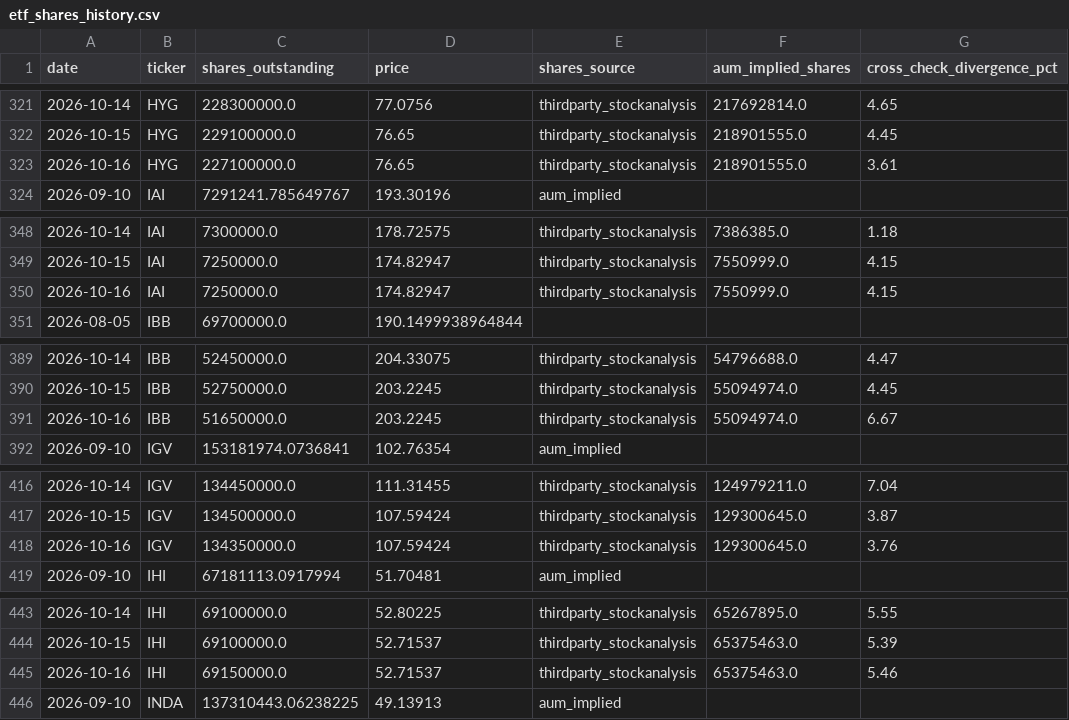
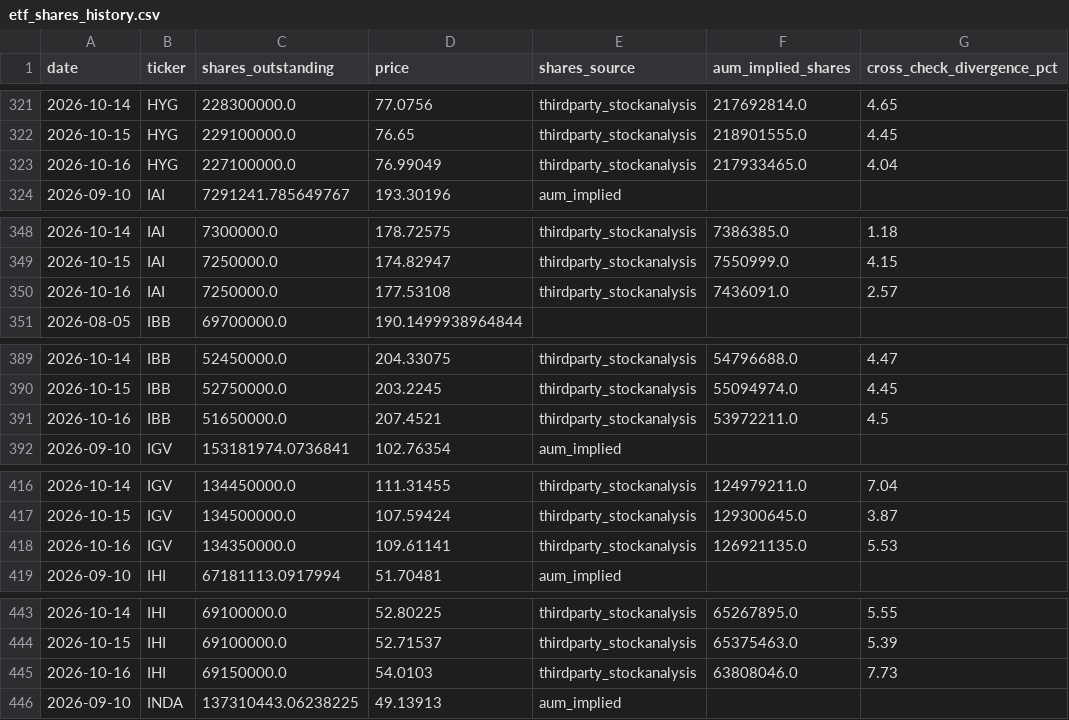
Before and after one commit to timothylundeen2008-web/Money_Flow, a CSV file: data/etf_shares_history.csv, drawn as a sheet; only a part is shown, gaps mark what is left out; the diff covers the shown part only.

```diff
--- a/data/etf_shares_history.csv
+++ b/data/etf_shares_history.csv
@@ -322,3 +322,3 @@ date,ticker,shares_outstanding,price,shares_source,aum_implied_shares,cross_chec
 2026-10-15,HYG,229100000.0,76.65,thirdparty_stockanalysis,218901555.0,4.45
-2026-10-16,HYG,227100000.0,76.65,thirdparty_stockanalysis,218901555.0,3.61
+2026-10-16,HYG,227100000.0,76.99049,thirdparty_stockanalysis,217933465.0,4.04
 2026-09-10,IAI,7291241.785649767,193.30196,aum_implied,,
@@ -349,3 +349,3 @@ date,ticker,shares_outstanding,price,shares_source,aum_implied_shares,cross_chec
 2026-10-15,IAI,7250000.0,174.82947,thirdparty_stockanalysis,7550999.0,4.15
-2026-10-16,IAI,7250000.0,174.82947,thirdparty_stockanalysis,7550999.0,4.15
+2026-10-16,IAI,7250000.0,177.53108,thirdparty_stockanalysis,7436091.0,2.57
 2026-08-05,IBB,69700000.0,190.1499938964844,,,
@@ -390,3 +390,3 @@ date,ticker,shares_outstanding,price,shares_source,aum_implied_shares,cross_chec
 2026-10-15,IBB,52750000.0,203.2245,thirdparty_stockanalysis,55094974.0,4.45
-2026-10-16,IBB,51650000.0,203.2245,thirdparty_stockanalysis,55094974.0,6.67
+2026-10-16,IBB,51650000.0,207.4521,thirdparty_stockanalysis,53972211.0,4.5
 2026-09-10,IGV,153181974.0736841,102.76354,aum_implied,,
@@ -417,3 +417,3 @@ date,ticker,shares_outstanding,price,shares_source,aum_implied_shares,cross_chec
 2026-10-15,IGV,134500000.0,107.59424,thirdparty_stockanalysis,129300645.0,3.87
-2026-10-16,IGV,134350000.0,107.59424,thirdparty_stockanalysis,129300645.0,3.76
+2026-10-16,IGV,134350000.0,109.61141,thirdparty_stockanalysis,126921135.0,5.53
 2026-09-10,IHI,67181113.0917994,51.70481,aum_implied,,
@@ -444,3 +444,3 @@ date,ticker,shares_outstanding,price,shares_source,aum_implied_shares,cross_chec
 2026-10-15,IHI,69100000.0,52.71537,thirdparty_stockanalysis,65375463.0,5.39
-2026-10-16,IHI,69150000.0,52.71537,thirdparty_stockanalysis,65375463.0,5.46
+2026-10-16,IHI,69150000.0,54.0103,thirdparty_stockanalysis,63808046.0,7.73
 2026-09-10,INDA,137310443.06238225,49.13913,aum_implied,,
```
Also changed, not shown: 1 added row and 136 edited cells elsewhere in this file, 1 other file.
